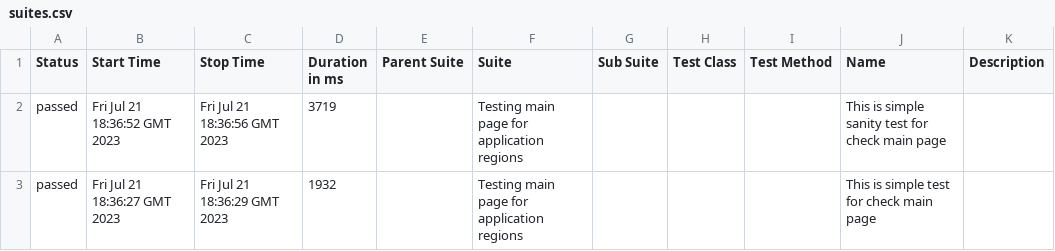
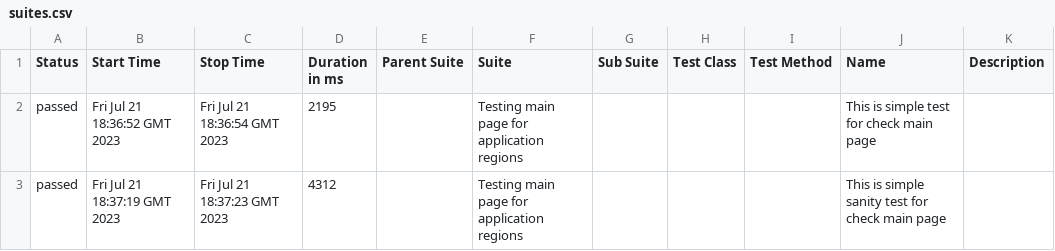
Before and after one commit to vaskocuturilo/Regions-Service, a CSV file: data/suites.csv, drawn as a sheet.

```diff
--- a/data/suites.csv
+++ b/data/suites.csv
@@ -1,3 +1,3 @@
 "Status","Start Time","Stop Time","Duration in ms","Parent Suite","Suite","Sub Suite","Test Class","Test Method","Name","Description"
-"passed","Fri Jul 21 18:36:52 GMT 2023","Fri Jul 21 18:36:56 GMT 2023","3719","","Testing main page for application regions","","","","This is simple sanity test for check main page",""
-"passed","Fri Jul 21 18:36:27 GMT 2023","Fri Jul 21 18:36:29 GMT 2023","1932","","Testing main page for application regions","","","","This is simple test for check main page",""
+"passed","Fri Jul 21 18:36:52 GMT 2023","Fri Jul 21 18:36:54 GMT 2023","2195","","Testing main page for application regions","","","","This is simple test for check main page",""
+"passed","Fri Jul 21 18:37:19 GMT 2023","Fri Jul 21 18:37:23 GMT 2023","4312","","Testing main page for application regions","","","","This is simple sanity test for check main page",""
```
Also changed, not shown: 17 other files.
